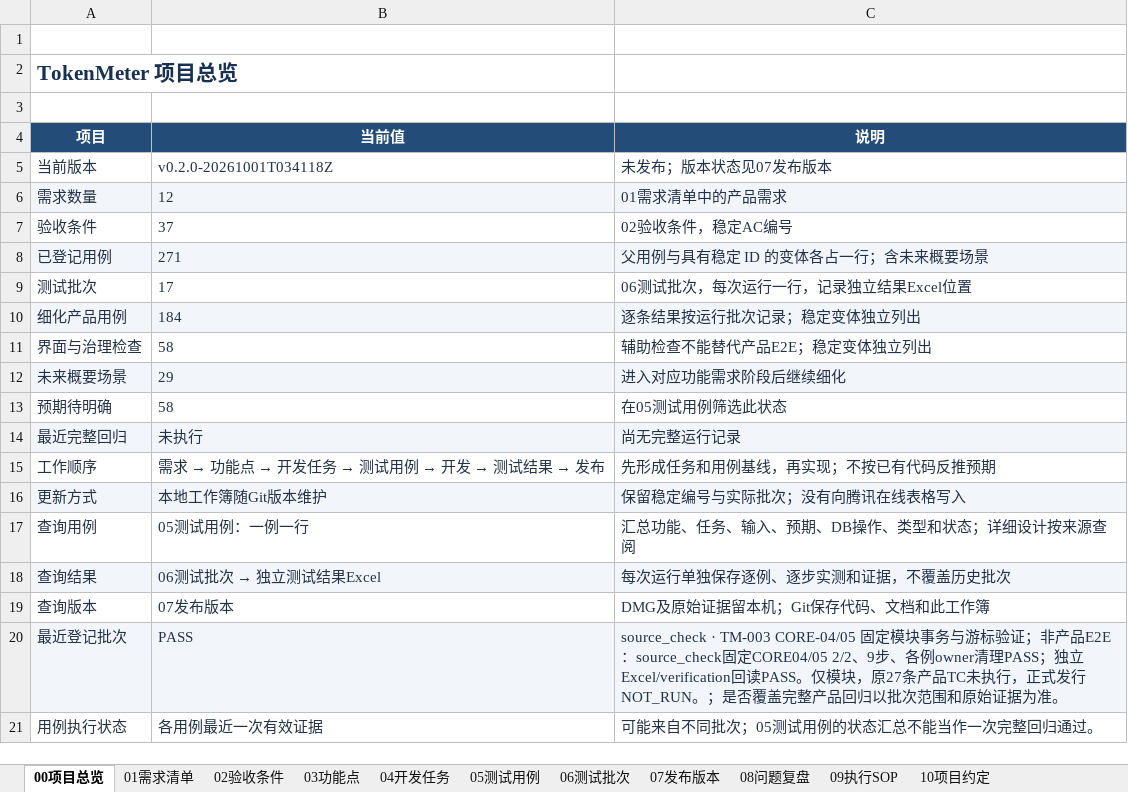
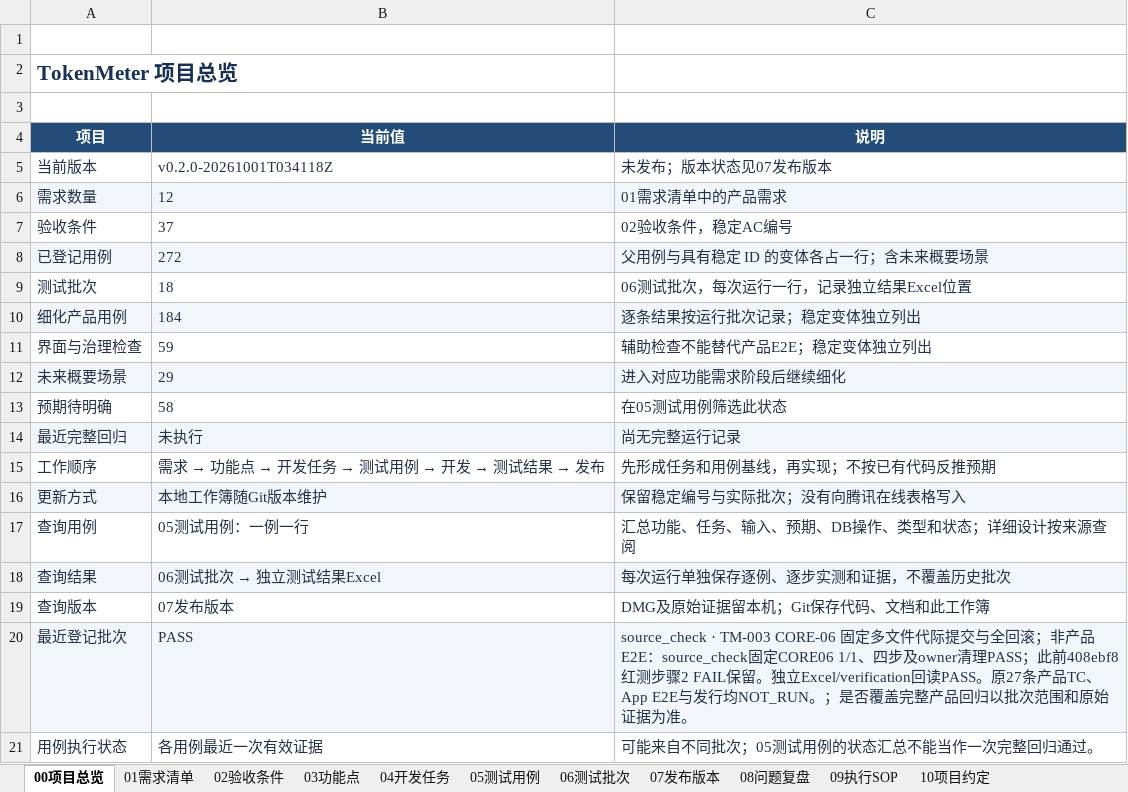
Before and after one commit to lzhe72/TokenMeter, an Excel workbook: TokenMeter项目总表.xlsx, sheet 00项目总览, drawn as a sheet; values as stored, in another font and other column widths than the file's, no borders; table styles not drawn; the diff names each change by its address in the sheet, - before the commit and + after, or states it on an @@ line.

Commit message:
[v0.4.0-20261001T040433Z][TM-004] Freeze source and storage port slices

```diff
--- a/TokenMeter项目总表.xlsx (sheet 00项目总览)
+++ b/TokenMeter项目总表.xlsx (sheet 00项目总览)
-B8 (当前值): 271
+B8 (当前值): 272
-B9 (当前值): 17
+B9 (当前值): 18
-B11 (当前值): 58
+B11 (当前值): 59
-C20 (说明): source_check · TM-003 CORE-04/05 固定模块事务与游标验证；非产品E2E：source_check固定CORE04/05 2/2、9步、各例owner清理PASS；独立Excel/verification回读PASS。仅模块，原27条产品TC未执行，正式发行NOT_RUN。；是…
+C20 (说明): source_check · TM-003 CORE-06 固定多文件代际提交与全回滚；非产品E2E：source_check固定CORE06 1/1、四步及owner清理PASS；此前408ebf8红测步骤2 FAIL保留。独立Excel/verification回读PASS。原27条产品TC、App E2E与发行均NOT_RUN。；是…
```
Also changed, not shown: sheet 07发布版本, sheet 05测试用例, sheet 06测试批次, 14 other files.
